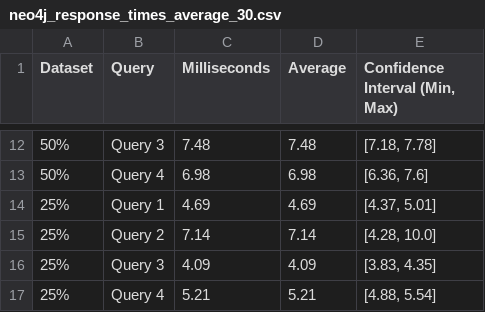
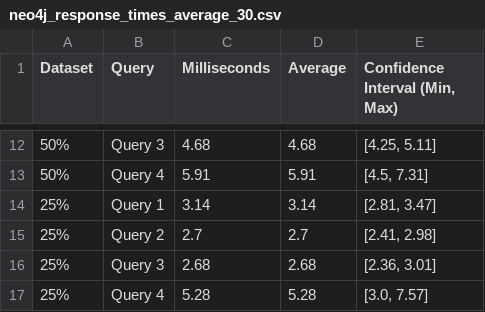
Before and after one commit to Gianniz03/UBO-DB2, a CSV file: Neo4j/ResponseTimes/neo4j_response_times_average_30.csv, drawn as a sheet; only a part is shown, gaps mark what is left out; the diff covers the shown part only.

```diff
--- a/Neo4j/ResponseTimes/neo4j_response_times_average_30.csv
+++ b/Neo4j/ResponseTimes/neo4j_response_times_average_30.csv
@@ -12,6 +12,6 @@ Dataset,Query,Milliseconds,Average,"Confidence Interval (Min, Max)"
-50%,Query 3,7.48,7.48,"[7.18, 7.78]"
-50%,Query 4,6.98,6.98,"[6.36, 7.6]"
-25%,Query 1,4.69,4.69,"[4.37, 5.01]"
-25%,Query 2,7.14,7.14,"[4.28, 10.0]"
-25%,Query 3,4.09,4.09,"[3.83, 4.35]"
-25%,Query 4,5.21,5.21,"[4.88, 5.54]"
+50%,Query 3,4.68,4.68,"[4.25, 5.11]"
+50%,Query 4,5.91,5.91,"[4.5, 7.31]"
+25%,Query 1,3.14,3.14,"[2.81, 3.47]"
+25%,Query 2,2.7,2.7,"[2.41, 2.98]"
+25%,Query 3,2.68,2.68,"[2.36, 3.01]"
+25%,Query 4,5.28,5.28,"[3.0, 7.57]"
```
Also changed, not shown: 30 edited cells elsewhere in this file, Neo4j/ResponseTimes/neo4j_times_of_response_first_execution.csv, 1 other file.
